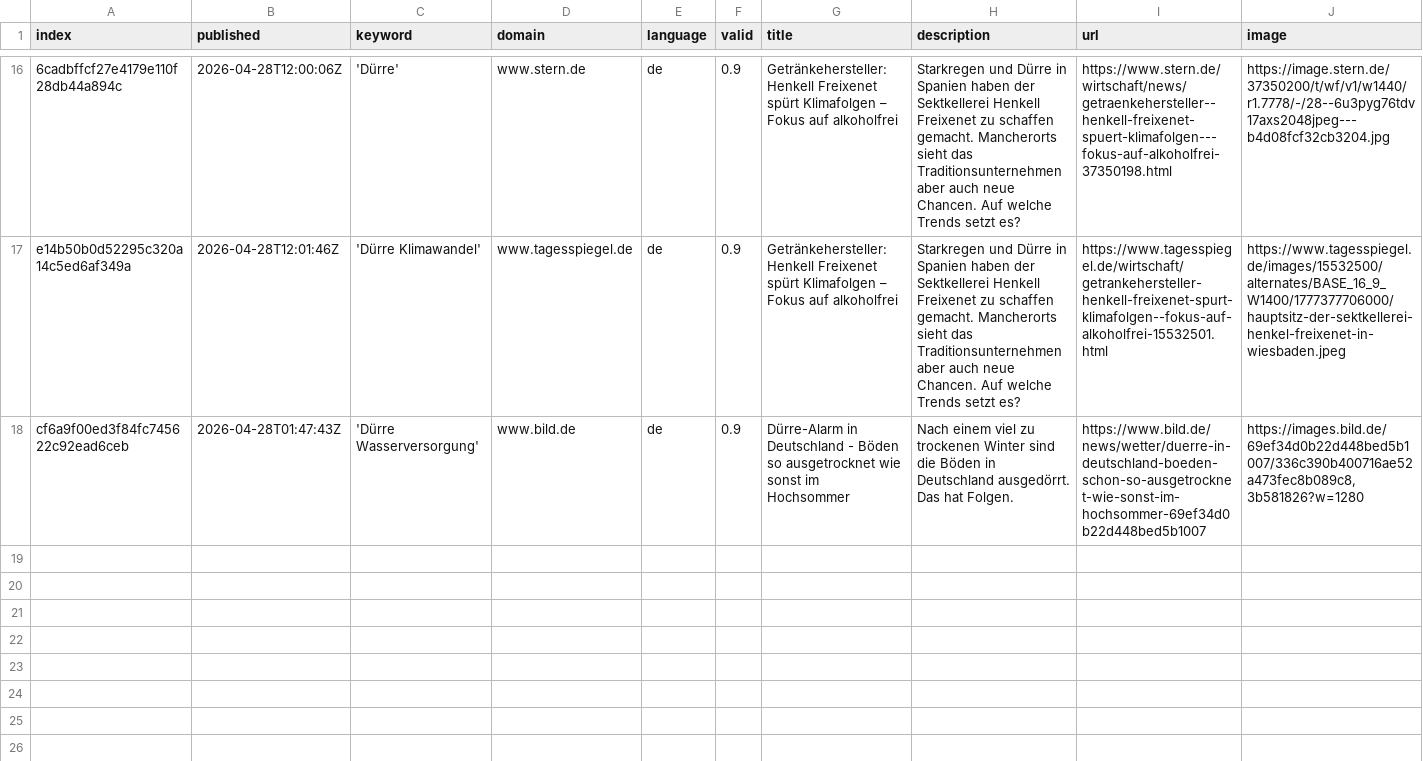
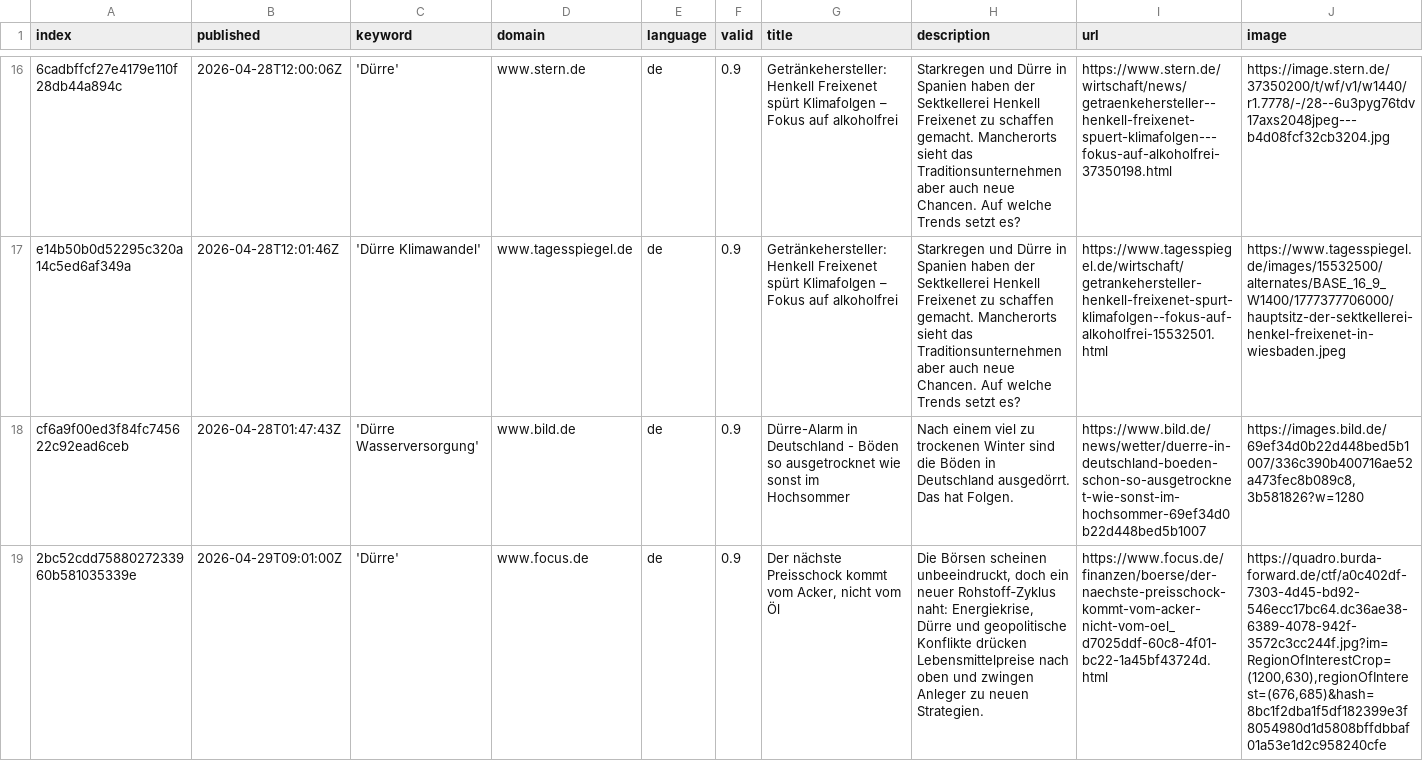
Before and after one commit to sonjanews/DroughtIsComing, a CSV file: csv/news_2026_04.csv, drawn as a sheet; only a part is shown, gaps mark what is left out; rows hold the shown columns only; the diff names each change by its address in the sheet, - before the commit and + after, or states it on an @@ line.

```diff
--- a/csv/news_2026_04.csv
+++ b/csv/news_2026_04.csv
+row 19: 2bc52cdd7588027233960b581035339e | 2026-04-29T09:01:00Z | 'Dürre' | www.focus.de | de | 0.9 | Der nächste Preisschock kommt vom Acker, nicht vom Öl | Die Börsen scheinen unbeeindruckt, doch ein neuer Rohstoff‑Zyklus naht: Energiekrise, Dürre und geopolitische Konflikte drücken Lebensmittelpreise nach oben und zwingen Anleger zu neuen Strategien. | https://www.focus.de/finanzen/boerse/der-naechste-preisschock-kommt-vom-acker-nicht-vom-oel_d7025ddf-60c8-4f01-bc22-1a45bf43724d.html | https://quadro.burda-forward.de/ctf/a0c402df-7303-4d45-bd92-546ecc17bc64.dc36ae38-6389-4078-942f-3572c3cc244f.jpg?im=RegionOfInterestCrop=(1200,630),regionOfInterest=(676,685)&hash=8bc1f2dba1f5df182399e3f8054980d1d5808bffdbbaf01a53e1d2c958240cfe
```
Also changed, not shown: keywords.csv.
